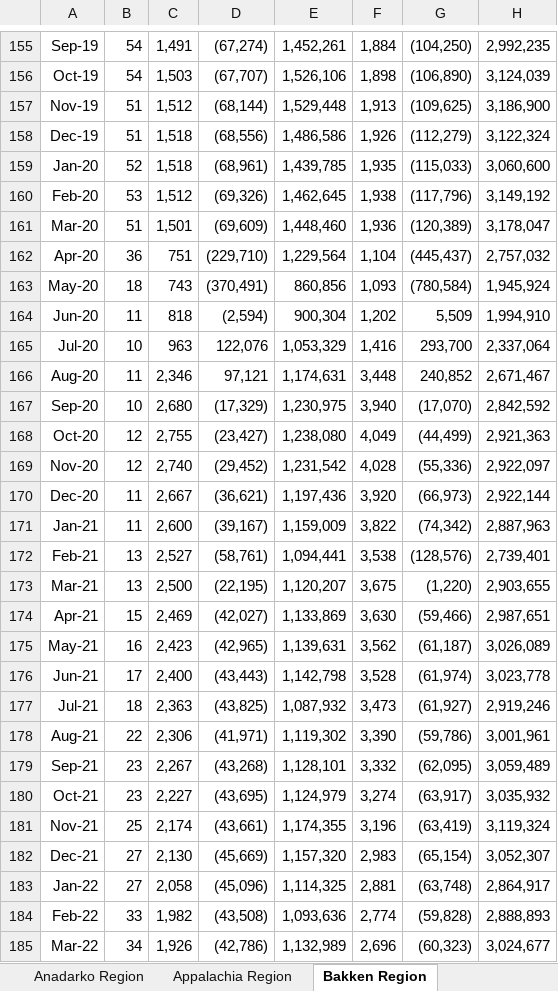
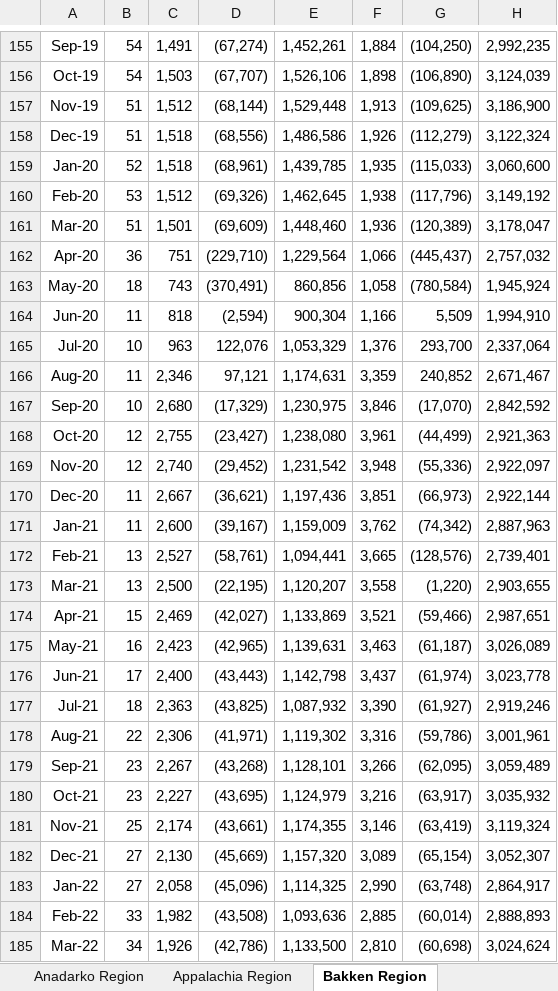
Before and after one commit to leachandrew/weekly_charts, an Excel workbook: dpr-data.xlsx, sheet Bakken Region, drawn as a sheet; only a part is shown, gaps mark what is left out; values as stored, in another font and other column widths than the file's, no borders; the diff covers the shown part only; the diff names each change by its address in the sheet, - before the commit and + after, or states it on an @@ line.

```diff
--- a/dpr-data.xlsx (sheet Bakken Region)
+++ b/dpr-data.xlsx (sheet Bakken Region)
-F162: 1,104
+F162: 1,066
-F163: 1,093
+F163: 1,058
-F164: 1,202
+F164: 1,166
-F165: 1,416
+F165: 1,376
-F166: 3,448
+F166: 3,359
-F167: 3,940
+F167: 3,846
-F168: 4,049
+F168: 3,961
-F169: 4,028
+F169: 3,948
-F170: 3,920
+F170: 3,851
-F171: 3,822
+F171: 3,762
-F172: 3,538
+F172: 3,665
-F173: 3,675
+F173: 3,558
-F174: 3,630
+F174: 3,521
-F175: 3,562
+F175: 3,463
-F176: 3,528
+F176: 3,437
-F177: 3,473
+F177: 3,390
-F178: 3,390
+F178: 3,316
-F179: 3,332
+F179: 3,266
-F180: 3,274
+F180: 3,216
-F181: 3,196
+F181: 3,146
-F182: 2,983
+F182: 3,089
-F183: 2,881
+F183: 2,990
-F184: 2,774
+F184: 2,885
-G184: (59,828)
+G184: (60,014)
-E185: 1,132,989
+E185: 1,133,500
-F185: 2,696
+F185: 2,810
-G185: (60,323)
+G185: (60,698)
-H185: 3,024,677
+H185: 3,024,624
```
Also changed, not shown: 1 added row and 46 edited cells elsewhere in this sheet, sheet Appalachia Region, sheet Permian Region, sheet Niobrara Region, sheet Haynesville Region, sheet Anadarko Region, sheet Eagle Ford Region, 55 other files.
